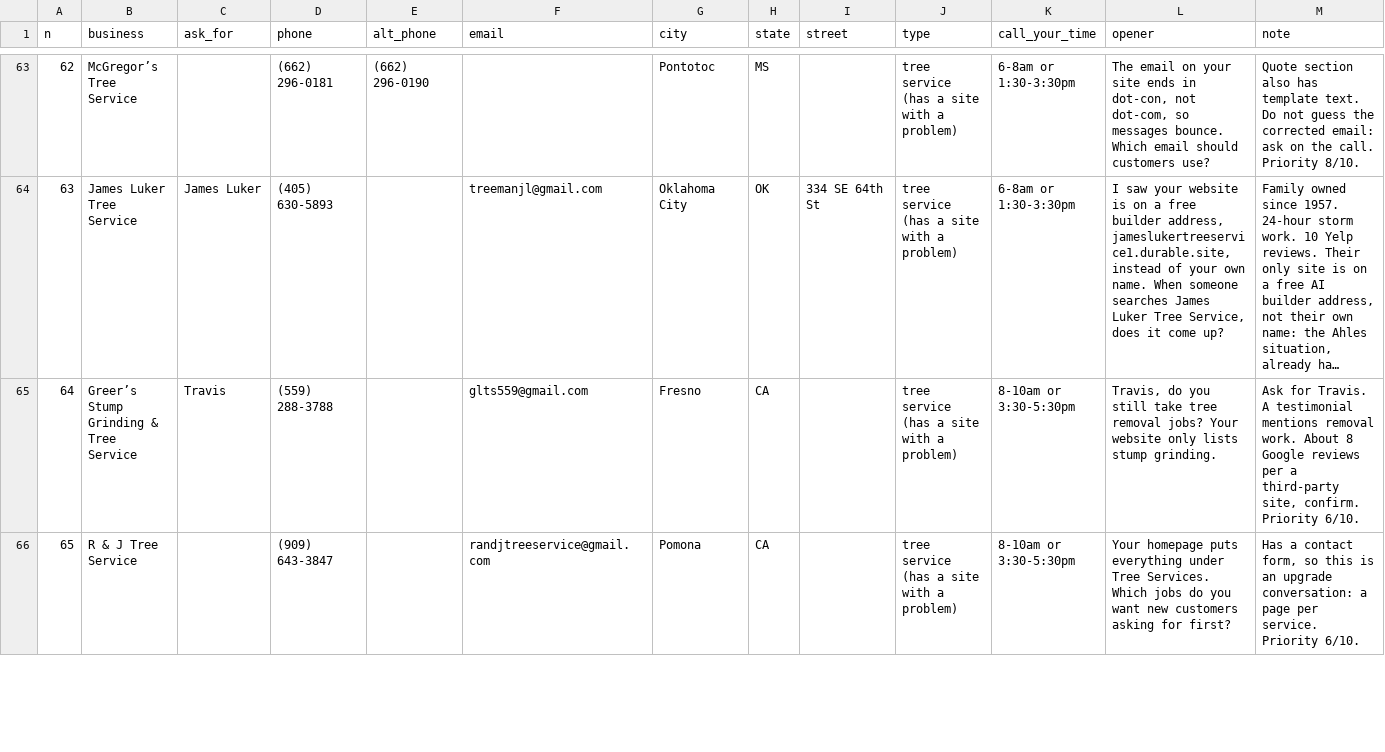
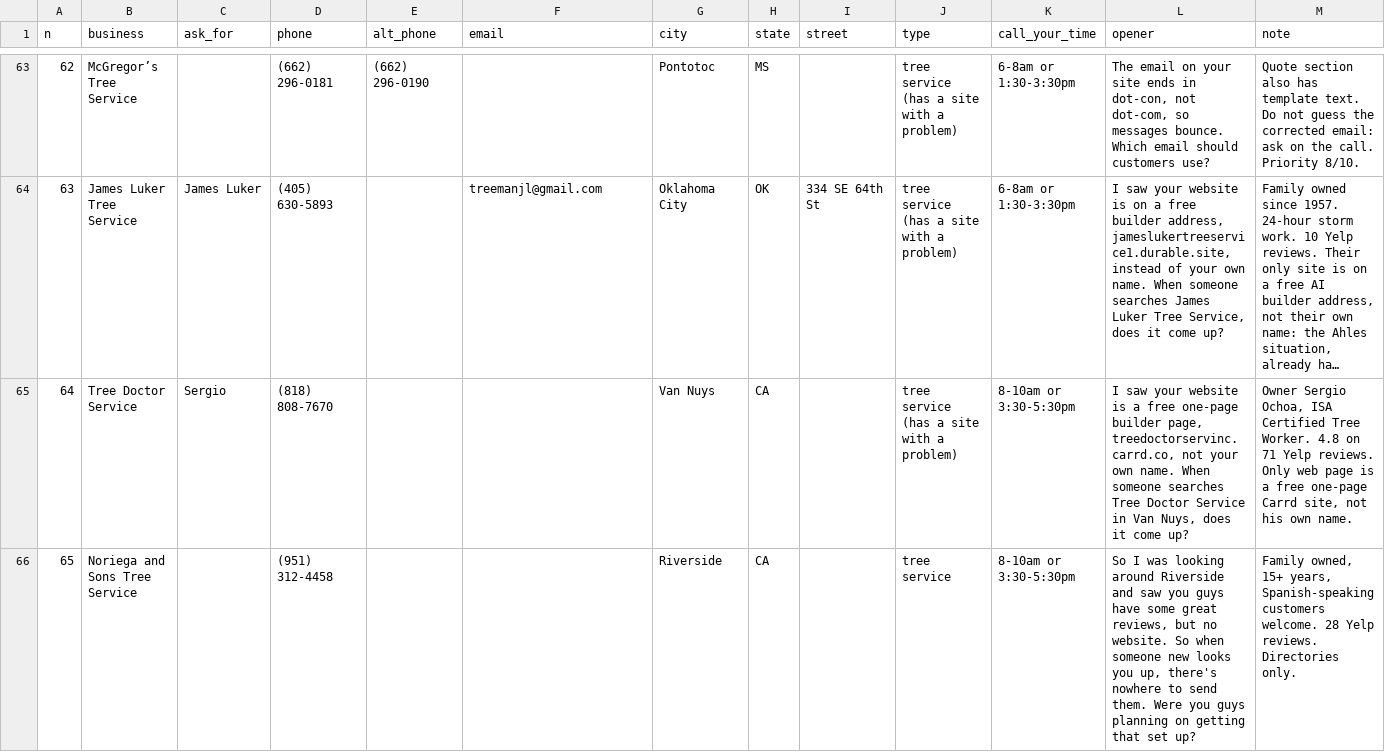
Before and after one commit to millytest2/builtfor, a CSV file: output/call_list_simple.csv, drawn as a sheet; only a part is shown, gaps mark what is left out; long unchanged cells end in …; the diff covers the shown part only; the diff names each change by its address in the sheet, - before the commit and + after, or states it on an @@ line.

```diff
--- a/output/call_list_simple.csv
+++ b/output/call_list_simple.csv
-B65 (business): Greer’s Stump Grinding & Tree Service
+B65 (business): Tree Doctor Service
-C65 (ask_for): Travis
+C65 (ask_for): Sergio
-D65 (phone): (559) 288-3788
+D65 (phone): (818) 808-7670
-F65 (email): glts559@gmail.com
+F65 (email): (empty)
-G65 (city): Fresno
+G65 (city): Van Nuys
-L65 (opener): Travis, do you still take tree removal jobs? Your website only lists stump grinding.
+L65 (opener): I saw your website is a free one-page builder page, treedoctorservinc.carrd.co, not your own name. When someone searches Tree Doctor Service in Van Nuys, does it come up?
-M65 (note): Ask for Travis. A testimonial mentions removal work. About 8 Google reviews per a third-party site, confirm. Priority 6/10.
+M65 (note): Owner Sergio Ochoa, ISA Certified Tree Worker. 4.8 on 71 Yelp reviews. Only web page is a free one-page Carrd site, not his own name.
-B66 (business): R & J Tree Service
+B66 (business): Noriega and Sons Tree Service
-D66 (phone): (909) 643-3847
+D66 (phone): (951) 312-4458
-F66 (email): randjtreeservice@gmail.com
+F66 (email): (empty)
-G66 (city): Pomona
+G66 (city): Riverside
-J66 (type): tree service (has a site with a problem)
+J66 (type): tree service
-L66 (opener): Your homepage puts everything under Tree Services. Which jobs do you want new customers asking for first?
+L66 (opener): So I was looking around Riverside and saw you guys have some great reviews, but no website. So when someone new looks you up, there's nowhere to send them. Were you guys planning on getting that set up?
-M66 (note): Has a contact form, so this is an upgrade conversation: a page per service. Priority 6/10.
+M66 (note): Family owned, 15+ years, Spanish-speaking customers welcome. 28 Yelp reviews. Directories only.
```
Also changed, not shown: 80 edited cells elsewhere in this file, output/master_call_list.csv, 3 other files.
